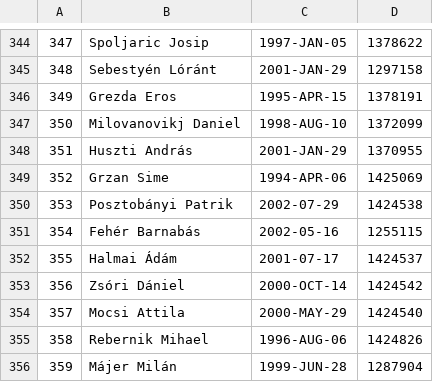
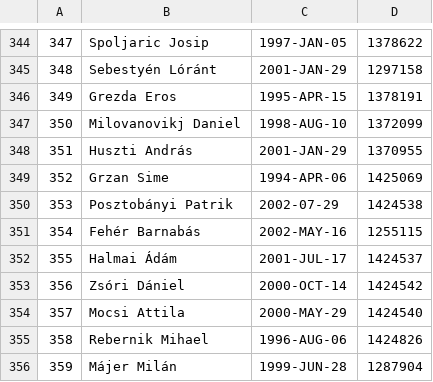
Before and after one commit to asalamon74/melda-info, a CSV file: mezszam/players.csv, drawn as a sheet; only a part is shown, gaps mark what is left out.

Commit message:
Mezszam dateformat fixes

```diff
--- a/mezszam/players.csv
+++ b/mezszam/players.csv
@@ -350,4 +350,4 @@
 353,Posztobányi Patrik,2002-07-29,1424538
-354,Fehér Barnabás,2002-05-16,1255115
-355,Halmai Ádám,2001-07-17,1424537
+354,Fehér Barnabás,2002-MAY-16,1255115
+355,Halmai Ádám,2001-JUL-17,1424537
 356,Zsóri Dániel,2000-OCT-14,1424542
```
